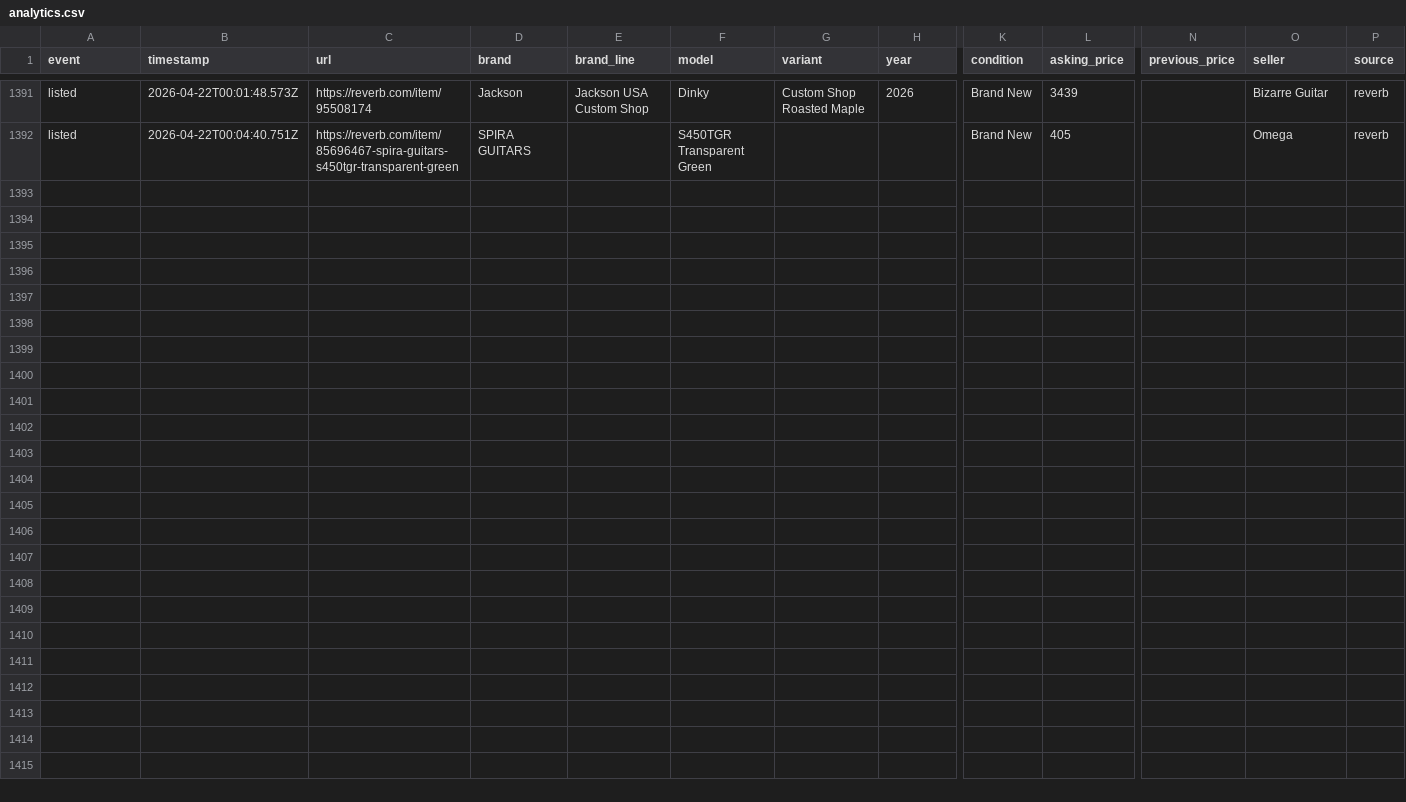
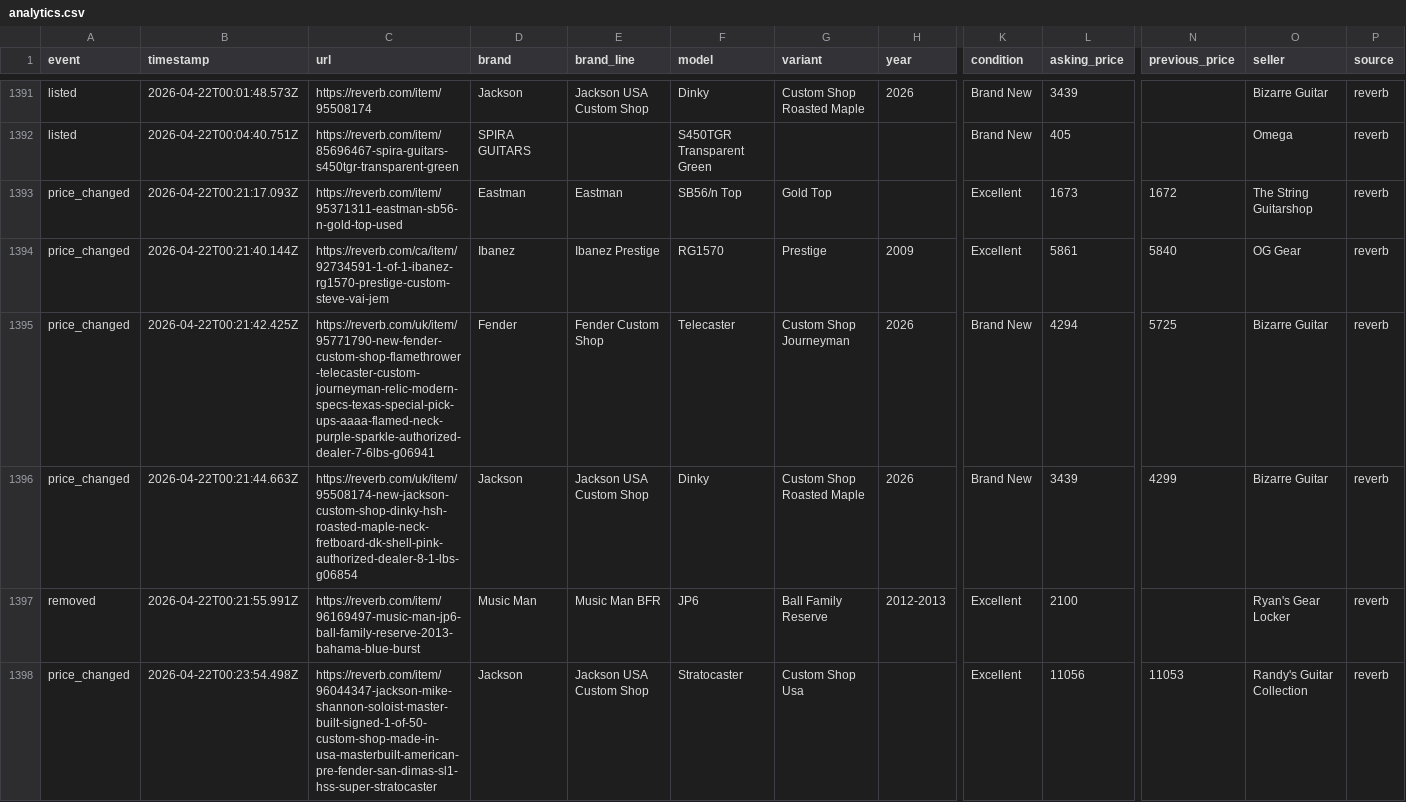
Before and after one commit to SrsRamifications/guitar-pit-data, a CSV file: analytics.csv, drawn as a sheet; only a part is shown, gaps mark what is left out; rows hold the shown columns only; the diff names each change by its address in the sheet, - before the commit and + after, or states it on an @@ line.

Commit message:
📊 Analytics: 6 event(s) [skip ci]

```diff
--- a/analytics.csv
+++ b/analytics.csv
+row 1393: price_changed | 2026-04-22T00:21:17.093Z | https://reverb.com/item/95371311-eastman-sb56-n-gold-top-used | Eastman | Eastman | SB56/n Top | Gold Top |  | Excellent | 1673 | 1672 | The String Guitarshop | reverb
+row 1394: price_changed | 2026-04-22T00:21:40.144Z | https://reverb.com/ca/item/92734591-1-of-1-ibanez-rg1570-prestige-custom-steve-vai-jem | Ibanez | Ibanez Prestige | RG1570 | Prestige | 2009 | Excellent | 5861 | 5840 | OG Gear | reverb
+row 1395: price_changed | 2026-04-22T00:21:42.425Z | https://reverb.com/uk/item/95771790-new-fender-custom-shop-flamethrower-telecaster-custom-journeyman-relic-modern-specs-texas-special-pick-ups-aaaa-flamed-neck-purple-sparkle-authorized-dealer-7-6lbs-g06941 | Fender | Fender Custom Shop | Telecaster | Custom Shop Journeyman | 2026 | Brand New | 4294 | 5725 | Bizarre Guitar | reverb
+row 1396: price_changed | 2026-04-22T00:21:44.663Z | https://reverb.com/uk/item/95508174-new-jackson-custom-shop-dinky-hsh-roasted-maple-neck-fretboard-dk-shell-pink-authorized-dealer-8-1-lbs-g06854 | Jackson | Jackson USA Custom Shop | Dinky | Custom Shop Roasted Maple | 2026 | Brand New | 3439 | 4299 | Bizarre Guitar | reverb
+row 1397: removed | 2026-04-22T00:21:55.991Z | https://reverb.com/item/96169497-music-man-jp6-ball-family-reserve-2013-bahama-blue-burst | Music Man | Music Man BFR | JP6 | Ball Family Reserve | 2012-2013 | Excellent | 2100 |  | Ryan's Gear Locker | reverb
+row 1398: price_changed | 2026-04-22T00:23:54.498Z | https://reverb.com/item/96044347-jackson-mike-shannon-soloist-master-built-signed-1-of-50-custom-shop-made-in-usa-masterbuilt-american-pre-fender-san-dimas-sl1-hss-super-stratocaster | Jackson | Jackson USA Custom Shop | Stratocaster | Custom Shop Usa |  | Excellent | 11056 | 11053 | Randy's Guitar Collection | reverb
```
